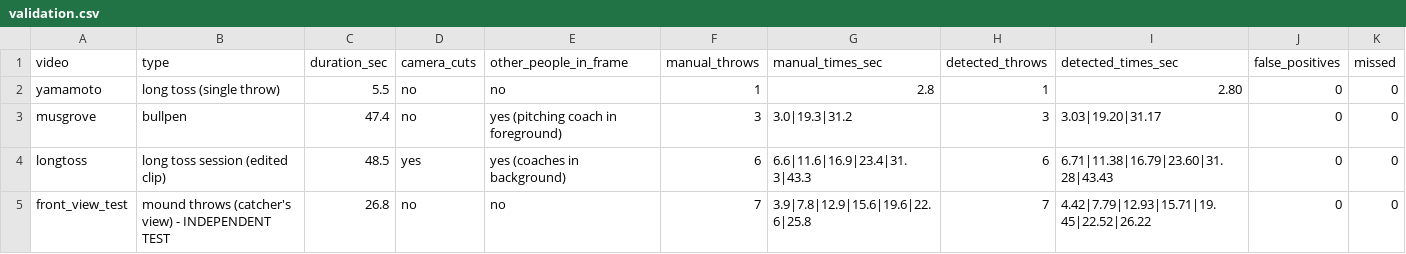
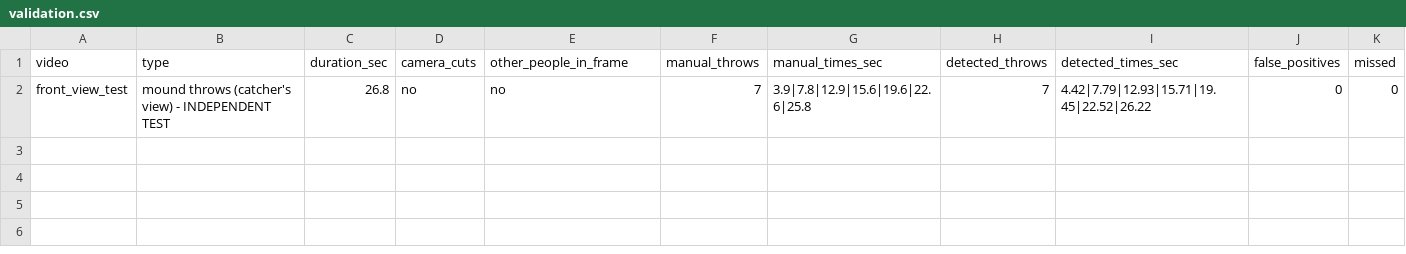
Before and after one commit to ejimenezperformance/ep-off-mound-throw-tracker, a CSV file: results/validation.csv, drawn as a sheet; the diff names each change by its address in the sheet, - before the commit and + after, or states it on an @@ line.

Commit message:
Keep only the independent test in README and results

```diff
--- a/results/validation.csv
+++ b/results/validation.csv
-row 2: yamamoto | long toss (single throw) | 5.5 | no | no | 1 | 2.8 | 1 | 2.80 | 0 | 0
-row 3: musgrove | bullpen | 47.4 | no | yes (pitching coach in foreground) | 3 | 3.0|19.3|31.2 | 3 | 3.03|19.20|31.17 | 0 | 0
-row 4: longtoss | long toss session (edited clip) | 48.5 | yes | yes (coaches in background) | 6 | 6.6|11.6|16.9|23.4|31.3|43.3 | 6 | 6.71|11.38|16.79|23.60|31.28|43.43 | 0 | 0
```
Also changed, not shown: 7 other files.
